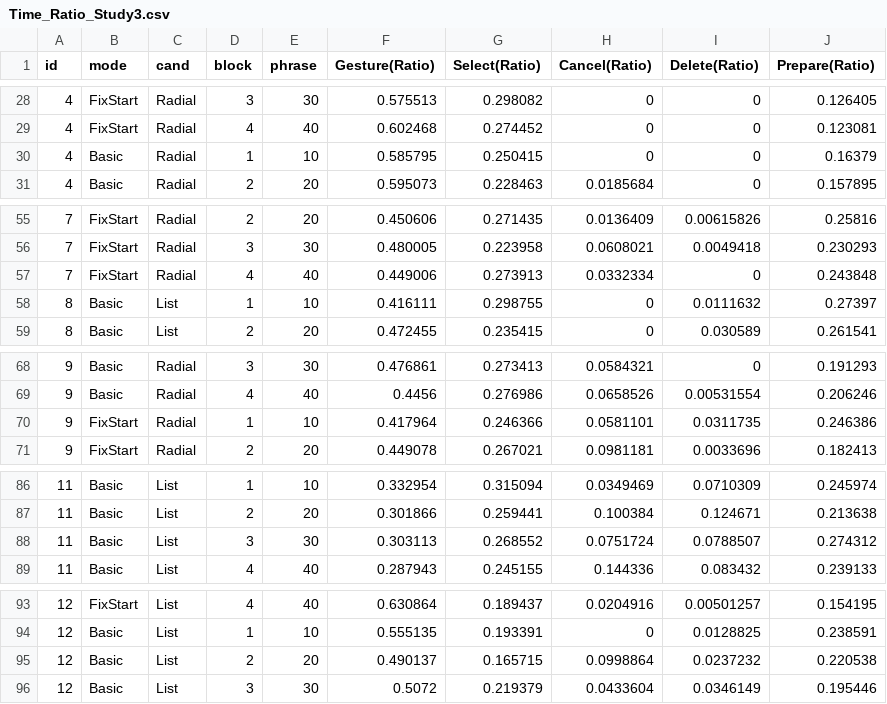
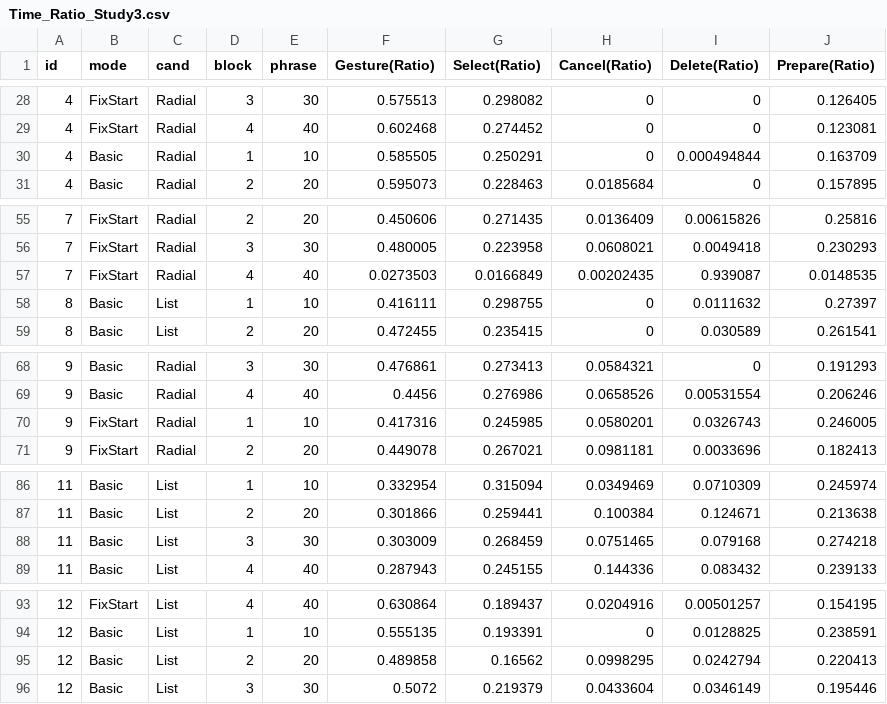
Before and after one commit to coolyangzc/IndirectGestureKeyboard_UserStudy, a CSV file: Study5/res/Time_Ratio_Study3.csv, drawn as a sheet; only a part is shown, gaps mark what is left out.

Commit message:
Study 5: Candidate Analyse

```diff
--- a/Study5/res/Time_Ratio_Study3.csv
+++ b/Study5/res/Time_Ratio_Study3.csv
@@ -29,3 +29,3 @@ id,mode,cand,block,phrase,Gesture(Ratio),Select(Ratio),Cancel(Ratio),Delete(Rati
 4,FixStart,Radial,4,40,0.602468,0.274452,0,0,0.123081
-4,Basic,Radial,1,10,0.585795,0.250415,0,0,0.16379
+4,Basic,Radial,1,10,0.585505,0.250291,0,0.000494844,0.163709
 4,Basic,Radial,2,20,0.595073,0.228463,0.0185684,0,0.157895
@@ -56,3 +56,3 @@ id,mode,cand,block,phrase,Gesture(Ratio),Select(Ratio),Cancel(Ratio),Delete(Rati
 7,FixStart,Radial,3,30,0.480005,0.223958,0.0608021,0.0049418,0.230293
-7,FixStart,Radial,4,40,0.449006,0.273913,0.0332334,0,0.243848
+7,FixStart,Radial,4,40,0.0273503,0.0166849,0.00202435,0.939087,0.0148535
 8,Basic,List,1,10,0.416111,0.298755,0,0.0111632,0.27397
@@ -69,3 +69,3 @@ id,mode,cand,block,phrase,Gesture(Ratio),Select(Ratio),Cancel(Ratio),Delete(Rati
 9,Basic,Radial,4,40,0.4456,0.276986,0.0658526,0.00531554,0.206246
-9,FixStart,Radial,1,10,0.417964,0.246366,0.0581101,0.0311735,0.246386
+9,FixStart,Radial,1,10,0.417316,0.245985,0.0580201,0.0326743,0.246005
 9,FixStart,Radial,2,20,0.449078,0.267021,0.0981181,0.0033696,0.182413
@@ -87,3 +87,3 @@ id,mode,cand,block,phrase,Gesture(Ratio),Select(Ratio),Cancel(Ratio),Delete(Rati
 11,Basic,List,2,20,0.301866,0.259441,0.100384,0.124671,0.213638
-11,Basic,List,3,30,0.303113,0.268552,0.0751724,0.0788507,0.274312
+11,Basic,List,3,30,0.303009,0.268459,0.0751465,0.079168,0.274218
 11,Basic,List,4,40,0.287943,0.245155,0.144336,0.083432,0.239133
@@ -94,3 +94,3 @@ id,mode,cand,block,phrase,Gesture(Ratio),Select(Ratio),Cancel(Ratio),Delete(Rati
 12,Basic,List,1,10,0.555135,0.193391,0,0.0128825,0.238591
-12,Basic,List,2,20,0.490137,0.165715,0.0998864,0.0237232,0.220538
+12,Basic,List,2,20,0.489858,0.16562,0.0998295,0.0242794,0.220413
 12,Basic,List,3,30,0.5072,0.219379,0.0433604,0.0346149,0.195446
```
Also changed, not shown: Study5/res/Time_Mean_Study3.csv, Study5/res/Time_Study3.csv, 4 other files.
